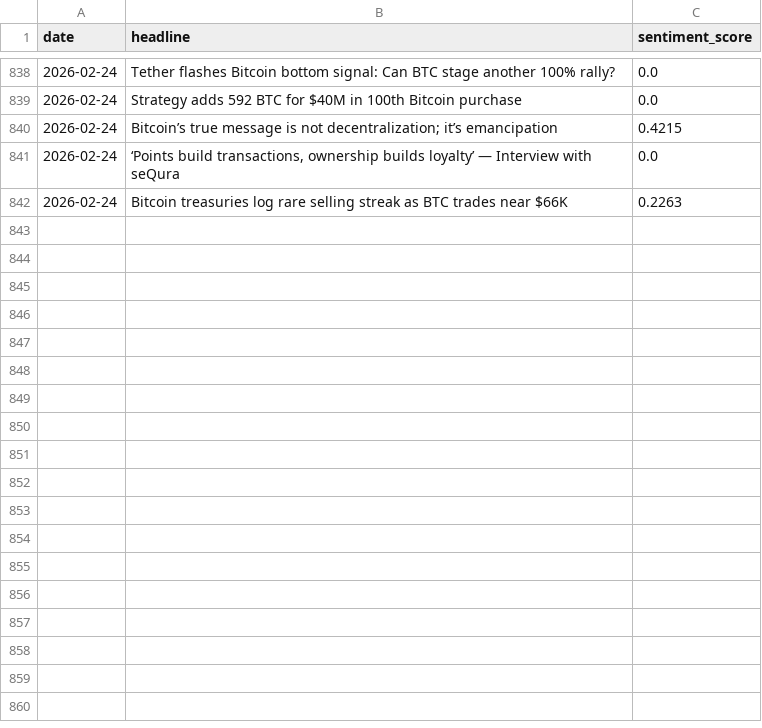
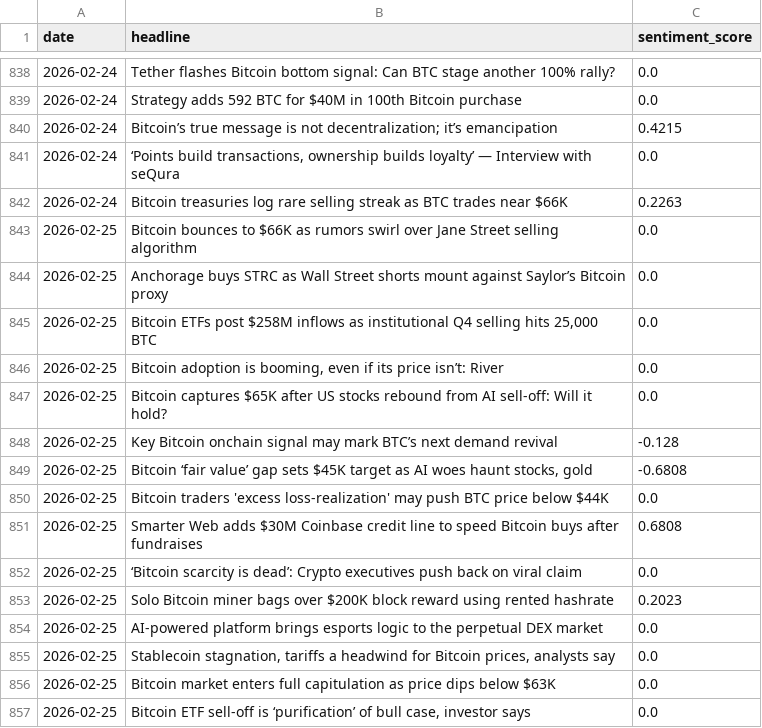
Before and after one commit to wandura412/hype-vs-reality, a CSV file: data/raw_tweets/news_sentiment.csv, drawn as a sheet; only a part is shown, gaps mark what is left out.

```diff
--- a/data/raw_tweets/news_sentiment.csv
+++ b/data/raw_tweets/news_sentiment.csv
@@ -842 +842,16 @@ date,headline,sentiment_score
 2026-02-24,Bitcoin treasuries log rare selling streak as BTC trades near $66K,0.2263
+2026-02-25,Bitcoin bounces to $66K as rumors swirl over Jane Street selling algorithm,0.0
+2026-02-25,Anchorage buys STRC as Wall Street shorts mount against Saylor’s Bitcoin proxy,0.0
+2026-02-25,"Bitcoin ETFs post $258M inflows as institutional Q4 selling hits 25,000 BTC",0.0
+2026-02-25,"Bitcoin adoption is booming, even if its price isn’t: River",0.0
+2026-02-25,Bitcoin captures $65K after US stocks rebound from AI sell-off: Will it hold?,0.0
+2026-02-25,Key Bitcoin onchain signal may mark BTC’s next demand revival,-0.128
+2026-02-25,"Bitcoin ‘fair value’ gap sets $45K target as AI woes haunt stocks, gold",-0.6808
+2026-02-25,Bitcoin traders 'excess loss-realization' may push BTC price below $44K,0.0
+2026-02-25,Smarter Web adds $30M Coinbase credit line to speed Bitcoin buys after fundraises,0.6808
+2026-02-25,‘Bitcoin scarcity is dead’: Crypto executives push back on viral claim,0.0
+2026-02-25,Solo Bitcoin miner bags over $200K block reward using rented hashrate,0.2023
+2026-02-25,AI-powered platform brings esports logic to the perpetual DEX market,0.0
+2026-02-25,"Stablecoin stagnation, tariffs a headwind for Bitcoin prices, analysts say",0.0
+2026-02-25,Bitcoin market enters full capitulation as price dips below $63K,0.0
+2026-02-25,"Bitcoin ETF sell-off is ‘purification’ of bull case, investor says",0.0
```
